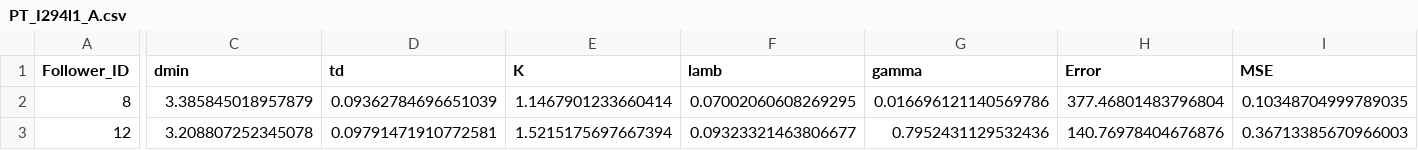
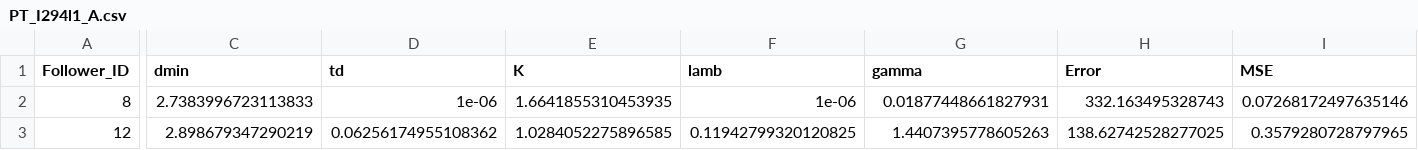
Before and after one commit to lotlouischoitslab/Comparison-of-Autonomous-Vehicles-Control-Models, a CSV file: Results/03CSF/PT_I294l1_A.csv, drawn as a sheet; only a part is shown, gaps mark what is left out; the diff covers the shown part only; the diff names each change by its address in the sheet, - before the commit and + after, or states it on an @@ line.

```diff
--- a/Results/03CSF/PT_I294l1_A.csv
+++ b/Results/03CSF/PT_I294l1_A.csv
-C2 (dmin): 3.385845018957879
+C2 (dmin): 2.7383996723113833
-D2 (td): 0.09362784696651039
+D2 (td): 1e-06
-E2 (K): 1.1467901233660414
+E2 (K): 1.6641855310453935
-F2 (lamb): 0.07002060608269295
+F2 (lamb): 1e-06
-G2 (gamma): 0.016696121140569786
+G2 (gamma): 0.01877448661827931
-H2 (Error): 377.46801483796804
+H2 (Error): 332.163495328743
-I2 (MSE): 0.10348704999789035
+I2 (MSE): 0.07268172497635146
-C3 (dmin): 3.208807252345078
+C3 (dmin): 2.898679347290219
-D3 (td): 0.09791471910772581
+D3 (td): 0.06256174955108362
-E3 (K): 1.5215175697667394
+E3 (K): 1.0284052275896585
-F3 (lamb): 0.09323321463806677
+F3 (lamb): 0.11942799320120825
-G3 (gamma): 0.7952431129532436
+G3 (gamma): 1.4407395778605263
-H3 (Error): 140.76978404676876
+H3 (Error): 138.62742528277025
-I3 (MSE): 0.36713385670966003
+I3 (MSE): 0.3579280728797965
```
Also changed, not shown: 28 edited cells elsewhere in this file, Results/02TFS/PT_I294l1_A.csv, 12 other files.
